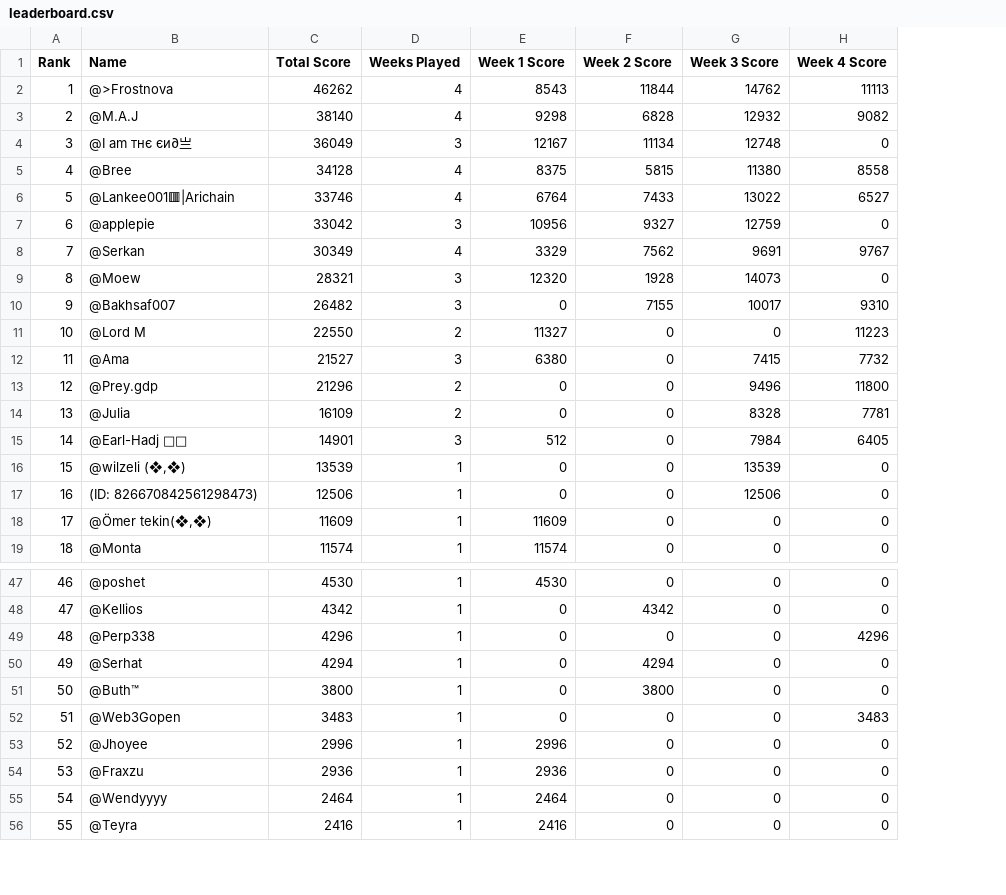
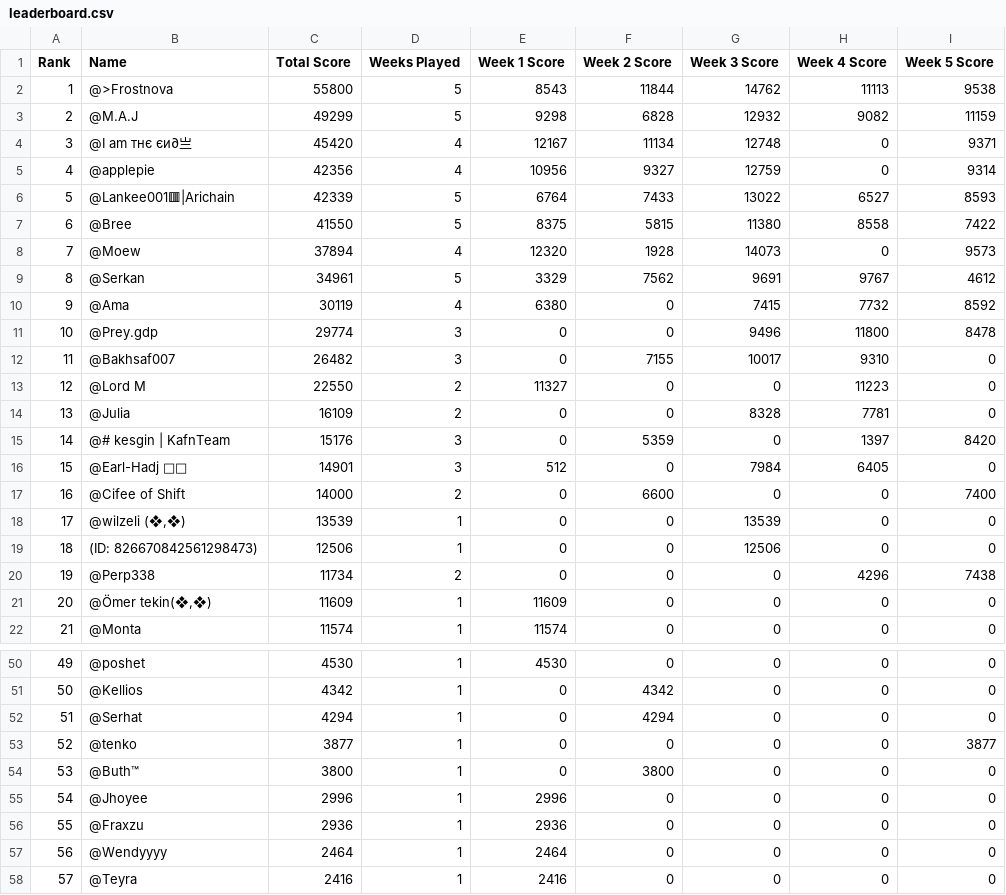
Before and after one commit to frostnova0x/shift-leaderboard, a CSV file: leaderboard.csv, drawn as a sheet; only a part is shown, gaps mark what is left out; removed rows and columns are numbered as before the commit, all else as after; the diff covers the shown part only; the diff names each change by its address in the sheet, - before the commit and + after, or states it on an @@ line.

Commit message:
Add files via upload
Updated .csv with week 5 data

```diff
--- a/leaderboard.csv
+++ b/leaderboard.csv
+column I (Week 5 Score), rows 2-5: 9538 | 11159 | 9371 | 9314; row 8: 9573; rows 12-14: all 0; row 16: 0; rows 18-19: 0 | 0; rows 21-22: 0 | 0; rows 50-52: all 0; rows 54-58: all 0
-C2 (Total Score): 46262
+C2 (Total Score): 55800
-D2:D3 (Weeks Played): 4
+D2:D3 (Weeks Played): 5
-C3 (Total Score): 38140
+C3 (Total Score): 49299
-C4 (Total Score): 36049
+C4 (Total Score): 45420
-D4 (Weeks Played): 3
+D4 (Weeks Played): 4
-row 5: 4 | @Bree | 34128 | 4 | 8375 | 5815 | 11380 | 8558
-row 6: 5 | @Lankee001🟥|Arichain | 33746 | 4 | 6764 | 7433 | 13022 | 6527
@@ column A (Rank) renumbered from row 5 down @@
-C5 (Total Score): 33042
+C5 (Total Score): 42356
-D5 (Weeks Played): 3
+D5 (Weeks Played): 4
-row 8: 7 | @Serkan | 30349 | 4 | 3329 | 7562 | 9691 | 9767
+row 6: 5 | @Lankee001🟥|Arichain | 42339 | 5 | 6764 | 7433 | 13022 | 6527 | 8593
+row 7: 6 | @Bree | 41550 | 5 | 8375 | 5815 | 11380 | 8558 | 7422
-C8 (Total Score): 28321
+C8 (Total Score): 37894
-D8 (Weeks Played): 3
+D8 (Weeks Played): 4
+row 9: 8 | @Serkan | 34961 | 5 | 3329 | 7562 | 9691 | 9767 | 4612
+row 10: 9 | @Ama | 30119 | 4 | 6380 | 0 | 7415 | 7732 | 8592
+row 11: 10 | @Prey.gdp | 29774 | 3 | 0 | 0 | 9496 | 11800 | 8478
-row 12: 11 | @Ama | 21527 | 3 | 6380 | 0 | 7415 | 7732
-row 13: 12 | @Prey.gdp | 21296 | 2 | 0 | 0 | 9496 | 11800
+row 15: 14 | @# kesgin | KafnTeam | 15176 | 3 | 0 | 5359 | 0 | 1397 | 8420
+row 17: 16 | @Cifee of Shift | 14000 | 2 | 0 | 6600 | 0 | 0 | 7400
+row 20: 19 | @Perp338 | 11734 | 2 | 0 | 0 | 0 | 4296 | 7438
-row 49: 48 | @Perp338 | 4296 | 1 | 0 | 0 | 0 | 4296
+row 53: 52 | @tenko | 3877 | 1 | 0 | 0 | 0 | 0 | 3877
-row 52: 51 | @Web3Gopen | 3483 | 1 | 0 | 0 | 0 | 3483
```
Also changed, not shown: 1 added row, 1 removed row and 3 edited cells elsewhere in this file.
